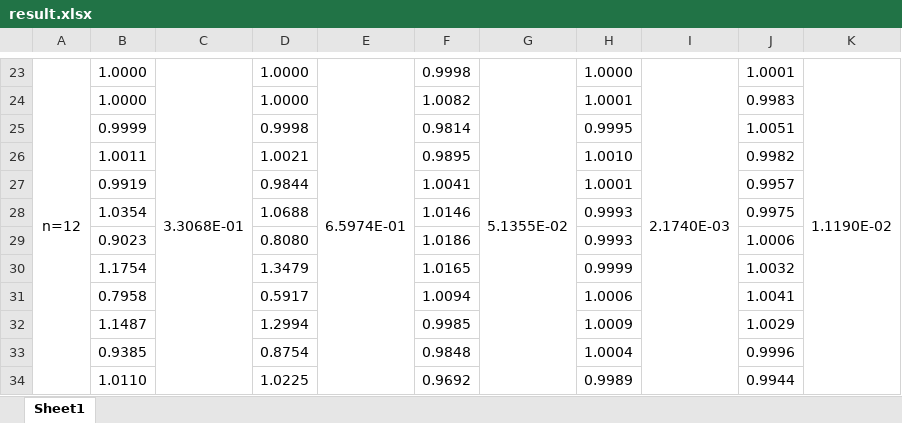
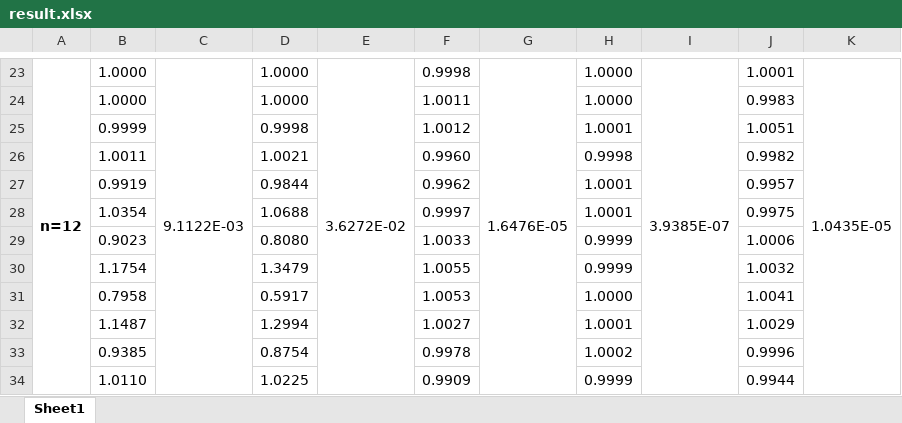
Before and after one commit to pollycoder/science-engineering-computing, an Excel workbook: exp1/result.xlsx, sheet Sheet1, drawn as a sheet; only a part is shown, gaps mark what is left out; values as stored, in another font and other column widths than the file's, no borders; the diff covers the shown part only; the diff names each change by its address in the sheet, - before the commit and + after, or states it on an @@ line.

```diff
--- a/exp1/result.xlsx (sheet Sheet1)
+++ b/exp1/result.xlsx (sheet Sheet1)
-A23 bold: off
+A23 bold: on
-C23: 3.3068E-01
+C23: 9.1122E-03
-E23: 6.5974E-01
+E23: 3.6272E-02
-G23: 5.1355E-02
+G23: 1.6476E-05
-I23: 2.1740E-03
+I23: 3.9385E-07
-K23: 1.1190E-02
+K23: 1.0435E-05
-F24: 1.0082
+F24: 1.0011
-H24: 1.0001
+H24: 1.0000
-F25: 0.9814
+F25: 1.0012
-H25: 0.9995
+H25: 1.0001
-F26: 0.9895
+F26: 0.9960
-H26: 1.0010
+H26: 0.9998
-F27: 1.0041
+F27: 0.9962
-F28: 1.0146
+F28: 0.9997
-H28: 0.9993
+H28: 1.0001
-F29: 1.0186
+F29: 1.0033
-H29: 0.9993
+H29: 0.9999
-F30: 1.0165
+F30: 1.0055
-F31: 1.0094
+F31: 1.0053
-H31: 1.0006
+H31: 1.0000
-F32: 0.9985
+F32: 1.0027
-H32: 1.0009
+H32: 1.0001
-F33: 0.9848
+F33: 0.9978
-H33: 1.0004
+H33: 1.0002
-F34: 0.9692
+F34: 0.9909
-H34: 0.9989
+H34: 0.9999
```
Also changed, not shown: 155 edited cells and cell formats elsewhere in this sheet, 3 other files.
